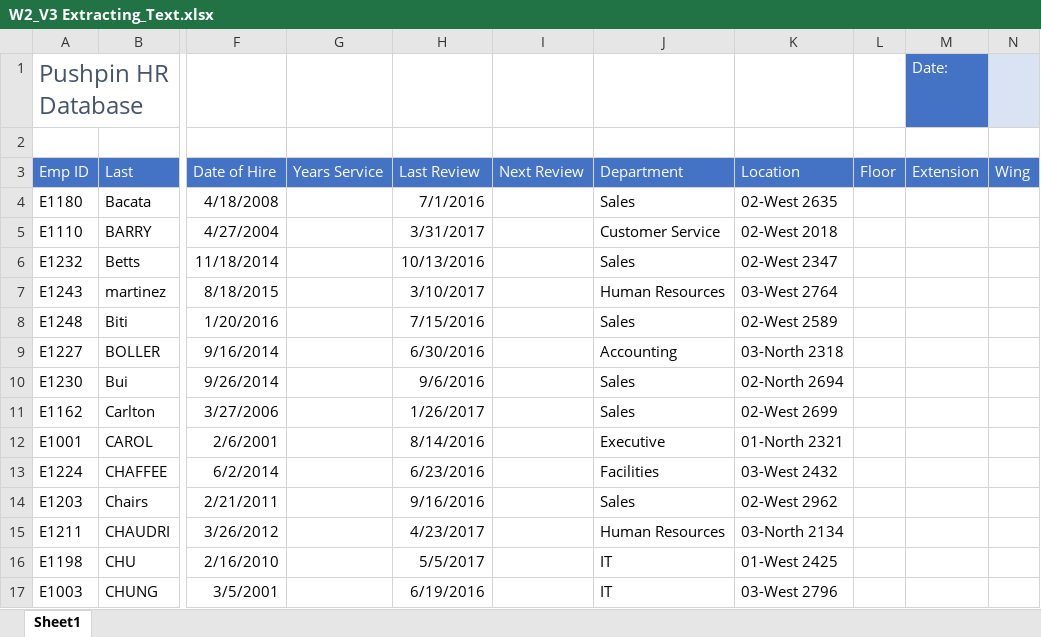
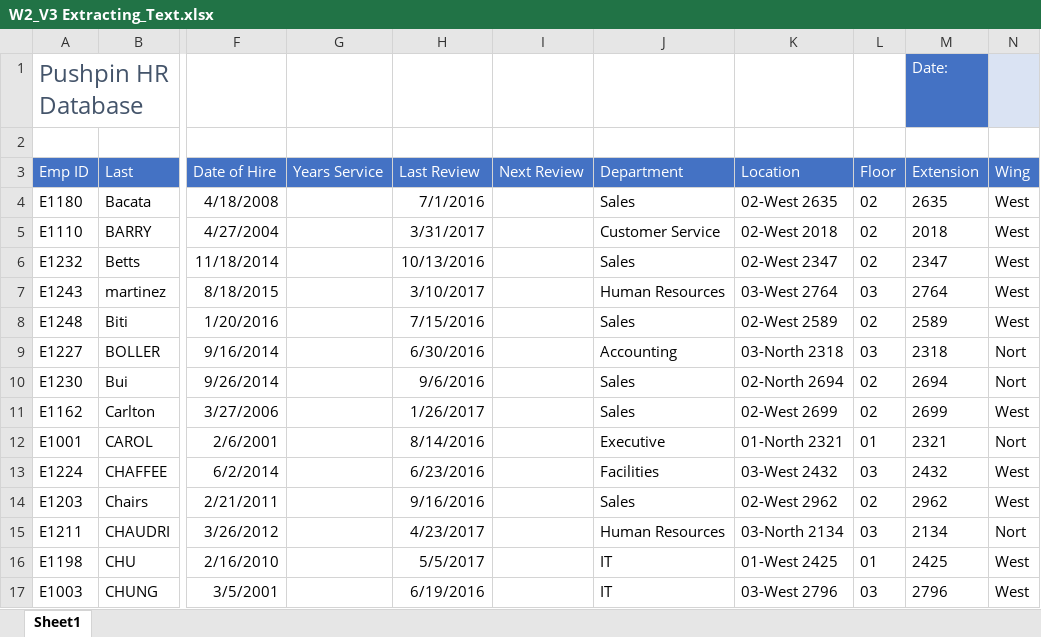
Before and after one commit to foongminwong/excel-skills-for-business, an Excel workbook: Intermediate I/Week 2/workbook/W2_V3 Extracting_Text.xlsx, sheet Sheet1, drawn as a sheet; only a part is shown, gaps mark what is left out; values as stored, in another font and other column widths than the file's, no borders; the diff covers the shown part only; the diff names each change by its address in the sheet, - before the commit and + after, or states it on an @@ line.

Commit message:
Extracting Text (LEFT, MID, RIGHT)

```diff
--- a/Intermediate I/Week 2/workbook/W2_V3 Extracting_Text.xlsx (sheet Sheet1)
+++ b/Intermediate I/Week 2/workbook/W2_V3 Extracting_Text.xlsx (sheet Sheet1)
-L4:L6 (Floor): (empty)
+L4:L6 (Floor): 02
-M4 (Extension): (empty)
+M4 (Extension): 2635
-N4:N8 (Wing): (empty)
+N4:N8 (Wing): West
-M5 (Extension): (empty)
+M5 (Extension): 2018
-M6 (Extension): (empty)
+M6 (Extension): 2347
-L7 (Floor): (empty)
+L7 (Floor): 03
-M7 (Extension): (empty)
+M7 (Extension): 2764
-L8 (Floor): (empty)
+L8 (Floor): 02
-M8 (Extension): (empty)
+M8 (Extension): 2589
-L9 (Floor): (empty)
+L9 (Floor): 03
-M9 (Extension): (empty)
+M9 (Extension): 2318
-N9:N10 (Wing): (empty)
+N9:N10 (Wing): Nort
-L10:L11 (Floor): (empty)
+L10:L11 (Floor): 02
-M10 (Extension): (empty)
+M10 (Extension): 2694
-M11 (Extension): (empty)
+M11 (Extension): 2699
-N11 (Wing): (empty)
+N11 (Wing): West
-L12 (Floor): (empty)
+L12 (Floor): 01
-M12 (Extension): (empty)
+M12 (Extension): 2321
-N12 (Wing): (empty)
+N12 (Wing): Nort
-L13 (Floor): (empty)
+L13 (Floor): 03
-M13 (Extension): (empty)
+M13 (Extension): 2432
-N13:N14 (Wing): (empty)
+N13:N14 (Wing): West
-L14 (Floor): (empty)
+L14 (Floor): 02
-M14 (Extension): (empty)
+M14 (Extension): 2962
-L15 (Floor): (empty)
+L15 (Floor): 03
-M15 (Extension): (empty)
+M15 (Extension): 2134
-N15 (Wing): (empty)
+N15 (Wing): Nort
-L16 (Floor): (empty)
+L16 (Floor): 01
-M16 (Extension): (empty)
+M16 (Extension): 2425
-N16:N17 (Wing): (empty)
+N16:N17 (Wing): West
-L17 (Floor): (empty)
+L17 (Floor): 03
-M17 (Extension): (empty)
+M17 (Extension): 2796
```
Also changed, not shown: 63 edited cells elsewhere in this sheet, 4 other files.
